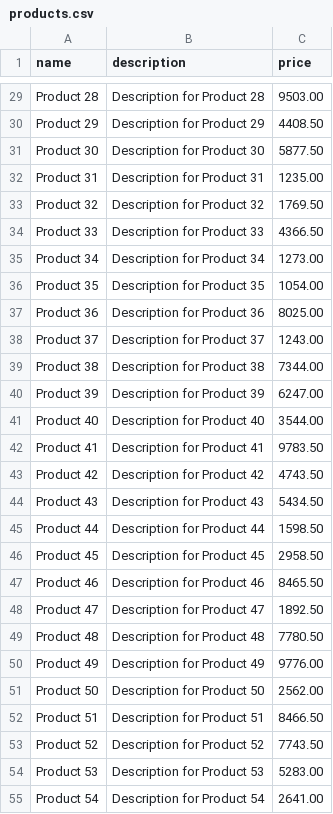
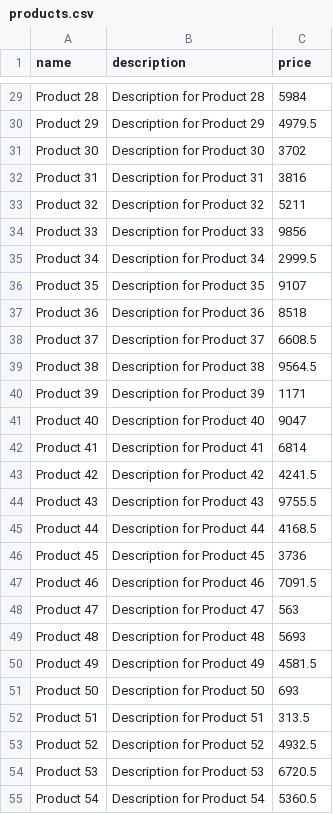
Before and after one commit to jasonluo07/node-ts-starter, a CSV file: data/products.csv, drawn as a sheet; only a part is shown, gaps mark what is left out; the diff covers the shown part only; the diff names each change by its address in the sheet, - before the commit and + after, or states it on an @@ line.

```diff
--- a/data/products.csv
+++ b/data/products.csv
-C29 (price): 9503.00
+C29 (price): 5984
-C30 (price): 4408.50
+C30 (price): 4979.5
-C31 (price): 5877.50
+C31 (price): 3702
-C32 (price): 1235.00
+C32 (price): 3816
-C33 (price): 1769.50
+C33 (price): 5211
-C34 (price): 4366.50
+C34 (price): 9856
-C35 (price): 1273.00
+C35 (price): 2999.5
-C36 (price): 1054.00
+C36 (price): 9107
-C37 (price): 8025.00
+C37 (price): 8518
-C38 (price): 1243.00
+C38 (price): 6608.5
-C39 (price): 7344.00
+C39 (price): 9564.5
-C40 (price): 6247.00
+C40 (price): 1171
-C41 (price): 3544.00
+C41 (price): 9047
-C42 (price): 9783.50
+C42 (price): 6814
-C43 (price): 4743.50
+C43 (price): 4241.5
-C44 (price): 5434.50
+C44 (price): 9755.5
-C45 (price): 1598.50
+C45 (price): 4168.5
-C46 (price): 2958.50
+C46 (price): 3736
-C47 (price): 8465.50
+C47 (price): 7091.5
-C48 (price): 1892.50
+C48 (price): 563
-C49 (price): 7780.50
+C49 (price): 5693
-C50 (price): 9776.00
+C50 (price): 4581.5
-C51 (price): 2562.00
+C51 (price): 693
-C52 (price): 8466.50
+C52 (price): 313.5
-C53 (price): 7743.50
+C53 (price): 4932.5
-C54 (price): 5283.00
+C54 (price): 6720.5
-C55 (price): 2641.00
+C55 (price): 5360.5
```
Also changed, not shown: 73 edited cells elsewhere in this file, 2 other files.
